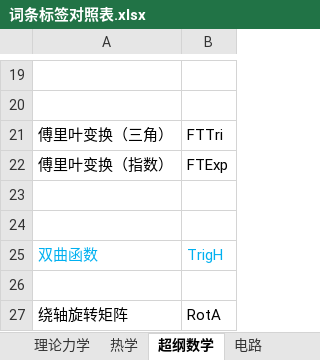
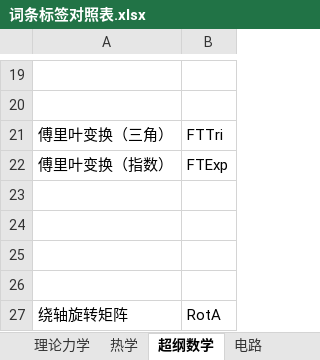
Before and after one commit to wuliwiki/PhysWiki-log, an Excel workbook: 词条标签对照表.xlsx, sheet 超纲数学, drawn as a sheet; only a part is shown, gaps mark what is left out; values as stored, in another font and other column widths than the file's, no borders; the diff names each change by its address in the sheet, - before the commit and + after, or states it on an @@ line.

```diff
--- a/词条标签对照表.xlsx (sheet 超纲数学)
+++ b/词条标签对照表.xlsx (sheet 超纲数学)
-row 25: 双曲函数 | TrigH
+row 25: (empty)
```
Also changed, not shown: sheet 数学, sheet 力学, 10 other files.
